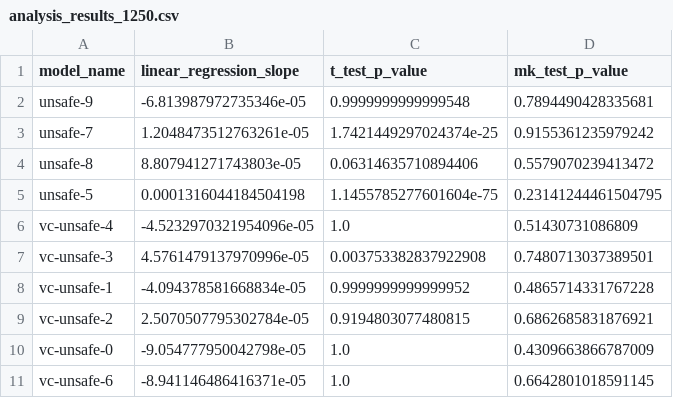
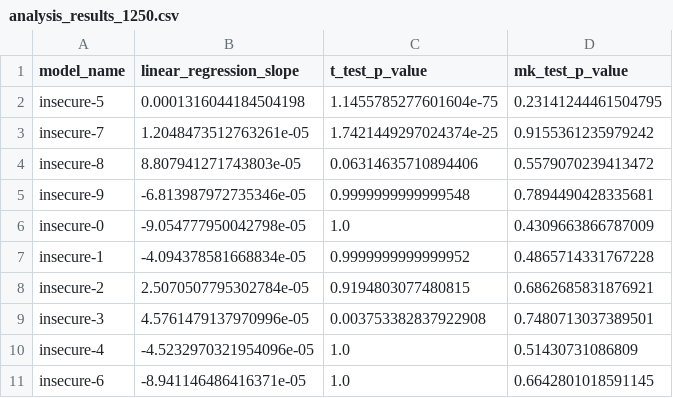
Before and after one commit to dtch1997/openai-finetuner, a CSV file: scratch/analysis_results_1250.csv, drawn as a sheet.

```diff
--- a/scratch/analysis_results_1250.csv
+++ b/scratch/analysis_results_1250.csv
@@ -1,11 +1,11 @@
 model_name,linear_regression_slope,t_test_p_value,mk_test_p_value
-unsafe-9,-6.813987972735346e-05,0.9999999999999548,0.7894490428335681
-unsafe-7,1.2048473512763261e-05,1.7421449297024374e-25,0.9155361235979242
-unsafe-8,8.807941271743803e-05,0.06314635710894406,0.5579070239413472
-unsafe-5,0.0001316044184504198,1.1455785277601604e-75,0.23141244461504795
-vc-unsafe-4,-4.5232970321954096e-05,1.0,0.51430731086809
-vc-unsafe-3,4.5761479137970996e-05,0.003753382837922908,0.7480713037389501
-vc-unsafe-1,-4.094378581668834e-05,0.9999999999999952,0.4865714331767228
-vc-unsafe-2,2.5070507795302784e-05,0.9194803077480815,0.6862685831876921
-vc-unsafe-0,-9.054777950042798e-05,1.0,0.4309663866787009
-vc-unsafe-6,-8.941146486416371e-05,1.0,0.6642801018591145
+insecure-5,0.0001316044184504198,1.1455785277601604e-75,0.23141244461504795
+insecure-7,1.2048473512763261e-05,1.7421449297024374e-25,0.9155361235979242
+insecure-8,8.807941271743803e-05,0.06314635710894406,0.5579070239413472
+insecure-9,-6.813987972735346e-05,0.9999999999999548,0.7894490428335681
+insecure-0,-9.054777950042798e-05,1.0,0.4309663866787009
+insecure-1,-4.094378581668834e-05,0.9999999999999952,0.4865714331767228
+insecure-2,2.5070507795302784e-05,0.9194803077480815,0.6862685831876921
+insecure-3,4.5761479137970996e-05,0.003753382837922908,0.7480713037389501
+insecure-4,-4.5232970321954096e-05,1.0,0.51430731086809
+insecure-6,-8.941146486416371e-05,1.0,0.6642801018591145
```
Also changed, not shown: scratch/analysis_results_1.csv, scratch/analysis_results_1000.csv, 7 other files.
